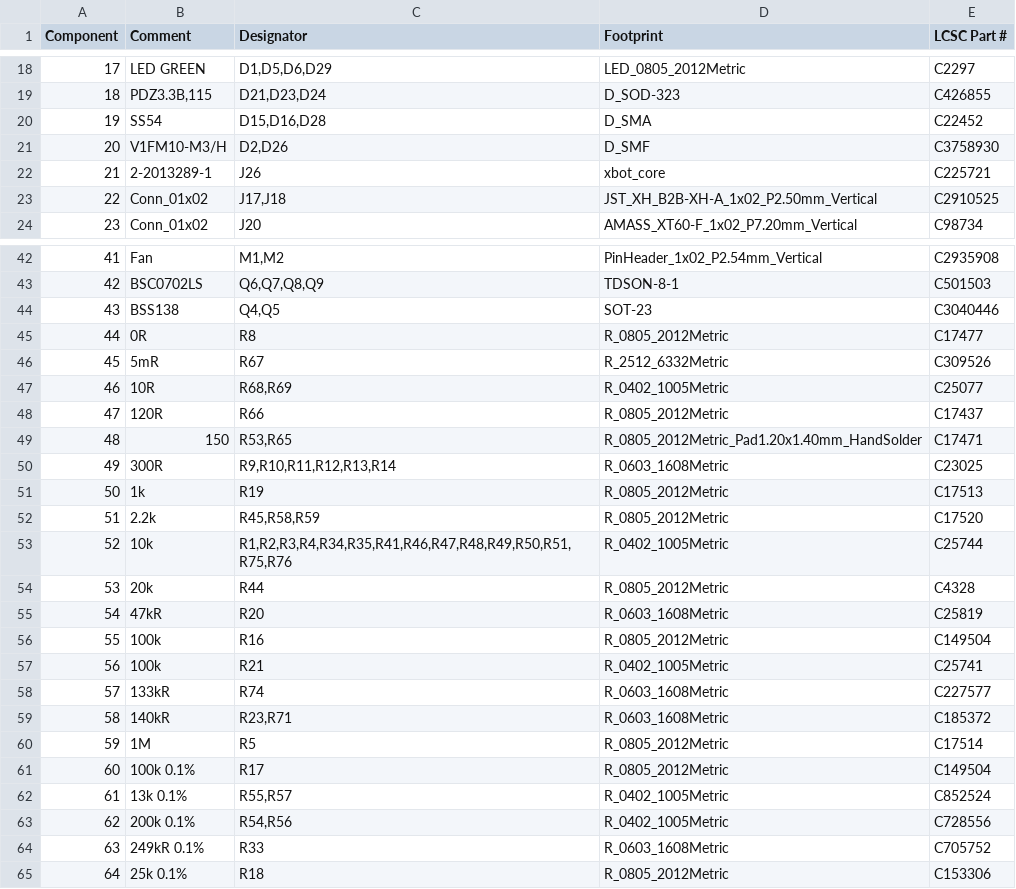
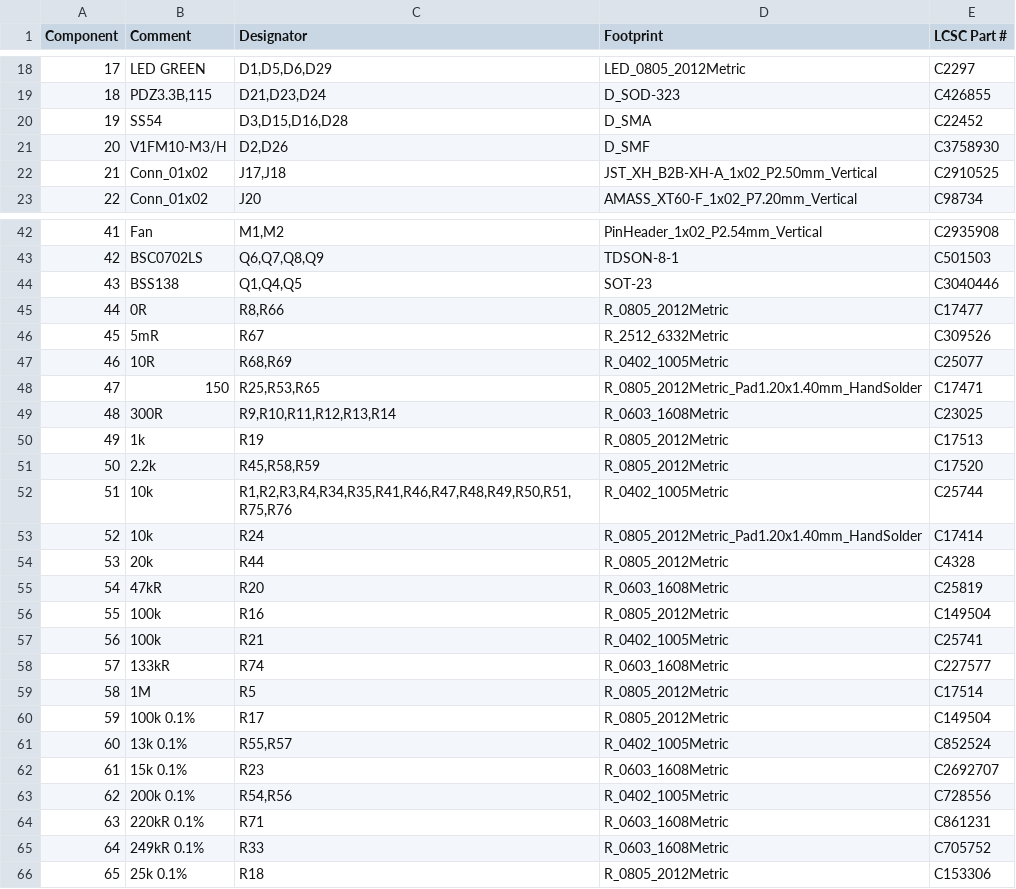
Before and after one commit to xtech/hw-openmower-yardforce, a CSV file: release/hw-openmower-yardforce/hw-openmower-yardforce_bom_jlc.csv, drawn as a sheet; only a part is shown, gaps mark what is left out; removed rows and columns are numbered as before the commit, all else as after; the diff covers the shown part only; the diff names each change by its address in the sheet, - before the commit and + after, or states it on an @@ line.

```diff
--- a/release/hw-openmower-yardforce/hw-openmower-yardforce_bom_jlc.csv
+++ b/release/hw-openmower-yardforce/hw-openmower-yardforce_bom_jlc.csv
-C20 (Designator): D15,D16,D28
+C20 (Designator): D3,D15,D16,D28
-row 22: 21 | 2-2013289-1 | J26 | xbot_core | C225721
@@ column A (Component) renumbered from row 22 down @@
-C44 (Designator): Q4,Q5
+C44 (Designator): Q1,Q4,Q5
-C45 (Designator): R8
+C45 (Designator): R8,R66
-row 48: 47 | 120R | R66 | R_0805_2012Metric | C17437
-C48 (Designator): R53,R65
+C48 (Designator): R25,R53,R65
+row 53: 52 | 10k | R24 | R_0805_2012Metric_Pad1.20x1.40mm_HandSolder | C17414
-row 59: 58 | 140kR | R23,R71 | R_0603_1608Metric | C185372
+row 62: 61 | 15k 0.1% | R23 | R_0603_1608Metric | C2692707
+row 64: 63 | 220kR 0.1% | R71 | R_0603_1608Metric | C861231
```
Also changed, not shown: 1 added row elsewhere in this file, release/hw-openmower-yardforce/hw-openmower-yardforce_cpl_jlc.csv, 23 other files.
